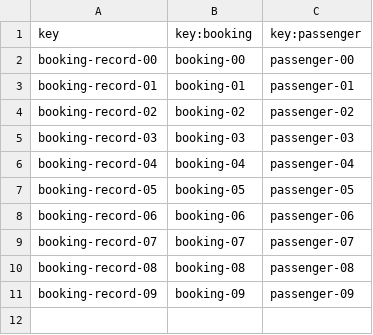
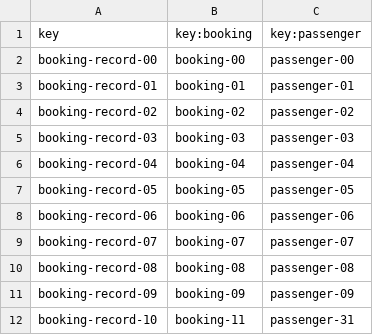
Before and after one commit to DP2-IIS-C1048/Acme-ANS-D, a CSV file: src/main/resources/WEB-INF/data/sample/bookingRecord.csv, drawn as a sheet.

Commit message:
Actuliizado sample data de booking, bookingRecord y passenger

```diff
--- a/src/main/resources/WEB-INF/data/sample/bookingRecord.csv
+++ b/src/main/resources/WEB-INF/data/sample/bookingRecord.csv
@@ -11 +11,2 @@ booking-record-08,booking-08,passenger-08
 booking-record-09,booking-09,passenger-09
+booking-record-10,booking-11,passenger-31
```
Also changed, not shown: src/main/resources/WEB-INF/data/sample/booking.csv, src/main/resources/WEB-INF/data/sample/passenger.csv.
